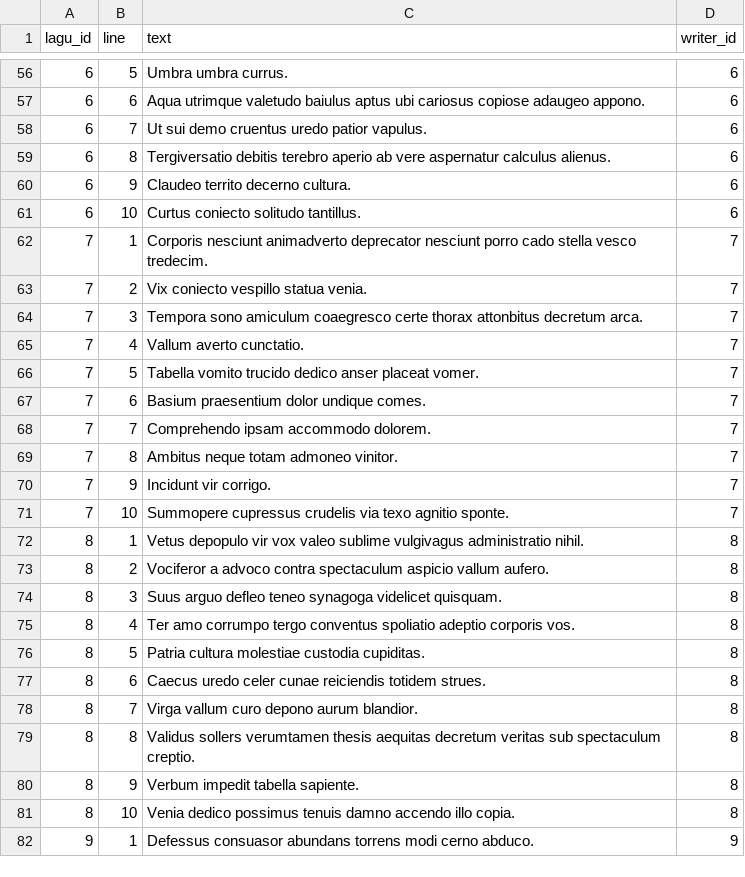
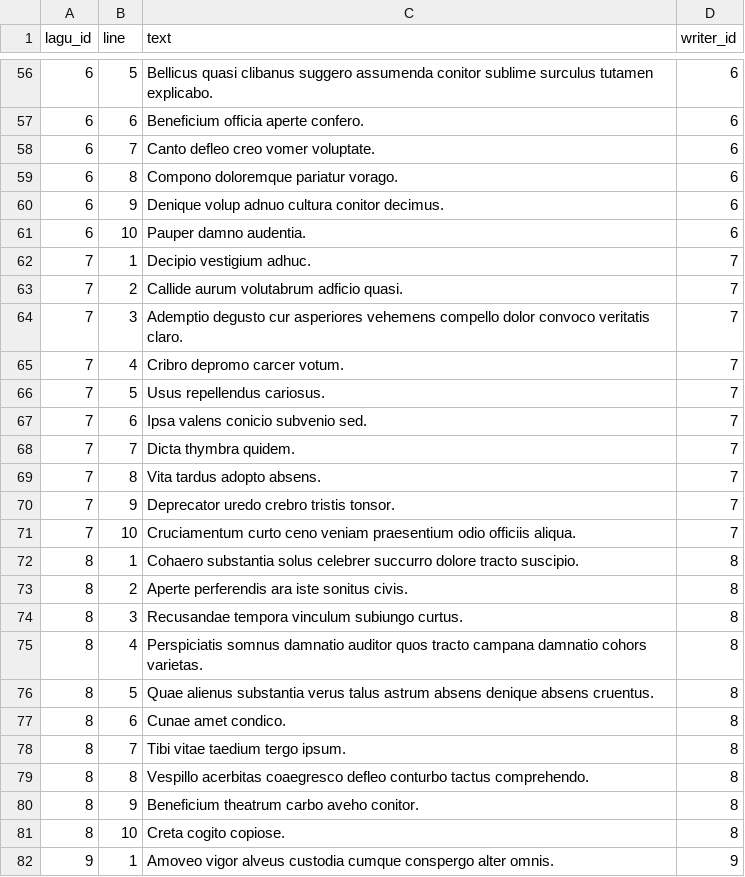
Before and after one commit to ImanuelSG/Tubes_Basdat, a CSV file: GeneratedData/lirik.csv, drawn as a sheet; only a part is shown, gaps mark what is left out; the diff covers the shown part only.

```diff
--- a/GeneratedData/lirik.csv
+++ b/GeneratedData/lirik.csv
@@ -56,27 +56,27 @@
-6,5,"Umbra umbra currus.",6
-6,6,"Aqua utrimque valetudo baiulus aptus ubi cariosus copiose adaugeo appono.",6
-6,7,"Ut sui demo cruentus uredo patior vapulus.",6
-6,8,"Tergiversatio debitis terebro aperio ab vere aspernatur calculus alienus.",6
-6,9,"Claudeo territo decerno cultura.",6
-6,10,"Curtus coniecto solitudo tantillus.",6
-7,1,"Corporis nesciunt animadverto deprecator nesciunt porro cado stella vesco tredecim.",7
-7,2,"Vix coniecto vespillo statua venia.",7
-7,3,"Tempora sono amiculum coaegresco certe thorax attonbitus decretum arca.",7
-7,4,"Vallum averto cunctatio.",7
-7,5,"Tabella vomito trucido dedico anser placeat vomer.",7
-7,6,"Basium praesentium dolor undique comes.",7
-7,7,"Comprehendo ipsam accommodo dolorem.",7
-7,8,"Ambitus neque totam admoneo vinitor.",7
-7,9,"Incidunt vir corrigo.",7
-7,10,"Summopere cupressus crudelis via texo agnitio sponte.",7
-8,1,"Vetus depopulo vir vox valeo sublime vulgivagus administratio nihil.",8
-8,2,"Vociferor a advoco contra spectaculum aspicio vallum aufero.",8
-8,3,"Suus arguo defleo teneo synagoga videlicet quisquam.",8
-8,4,"Ter amo corrumpo tergo conventus spoliatio adeptio corporis vos.",8
-8,5,"Patria cultura molestiae custodia cupiditas.",8
-8,6,"Caecus uredo celer cunae reiciendis totidem strues.",8
-8,7,"Virga vallum curo depono aurum blandior.",8
-8,8,"Validus sollers verumtamen thesis aequitas decretum veritas sub spectaculum creptio.",8
-8,9,"Verbum impedit tabella sapiente.",8
-8,10,"Venia dedico possimus tenuis damno accendo illo copia.",8
-9,1,"Defessus consuasor abundans torrens modi cerno abduco.",9
+6,5,"Bellicus quasi clibanus suggero assumenda conitor sublime surculus tutamen explicabo.",6
+6,6,"Beneficium officia aperte confero.",6
+6,7,"Canto defleo creo vomer voluptate.",6
+6,8,"Compono doloremque pariatur vorago.",6
+6,9,"Denique volup adnuo cultura conitor decimus.",6
+6,10,"Pauper damno audentia.",6
+7,1,"Decipio vestigium adhuc.",7
+7,2,"Callide aurum volutabrum adficio quasi.",7
+7,3,"Ademptio degusto cur asperiores vehemens compello dolor convoco veritatis claro.",7
+7,4,"Cribro depromo carcer votum.",7
+7,5,"Usus repellendus cariosus.",7
+7,6,"Ipsa valens conicio subvenio sed.",7
+7,7,"Dicta thymbra quidem.",7
+7,8,"Vita tardus adopto absens.",7
+7,9,"Deprecator uredo crebro tristis tonsor.",7
+7,10,"Cruciamentum curto ceno veniam praesentium odio officiis aliqua.",7
+8,1,"Cohaero substantia solus celebrer succurro dolore tracto suscipio.",8
+8,2,"Aperte perferendis ara iste sonitus civis.",8
+8,3,"Recusandae tempora vinculum subiungo curtus.",8
+8,4,"Perspiciatis somnus damnatio auditor quos tracto campana damnatio cohors varietas.",8
+8,5,"Quae alienus substantia verus talus astrum absens denique absens cruentus.",8
+8,6,"Cunae amet condico.",8
+8,7,"Tibi vitae taedium tergo ipsum.",8
+8,8,"Vespillo acerbitas coaegresco defleo conturbo tactus comprehendo.",8
+8,9,"Beneficium theatrum carbo aveho conitor.",8
+8,10,"Creta cogito copiose.",8
+9,1,"Amoveo vigor alveus custodia cumque conspergo alter omnis.",9
```
Also changed, not shown: 123 edited cells elsewhere in this file, GeneratedData/apple_id.csv, GeneratedData/label.csv, 11 other files.
